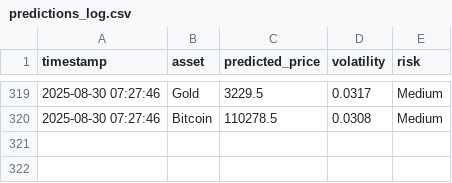
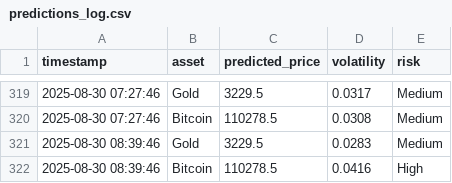
Before and after one commit to mehernsiri-cloud/gold-bitcoin-matrix, a CSV file: data/predictions_log.csv, drawn as a sheet; only a part is shown, gaps mark what is left out.

```diff
--- a/data/predictions_log.csv
+++ b/data/predictions_log.csv
@@ -320 +320,3 @@ timestamp,asset,predicted_price,volatility,risk
 2025-08-30 07:27:46,Bitcoin,110278.5,0.0308,Medium
+2025-08-30 08:39:46,Gold,3229.5,0.0283,Medium
+2025-08-30 08:39:46,Bitcoin,110278.5,0.0416,High
```
Also changed, not shown: data/actual_data.csv.
